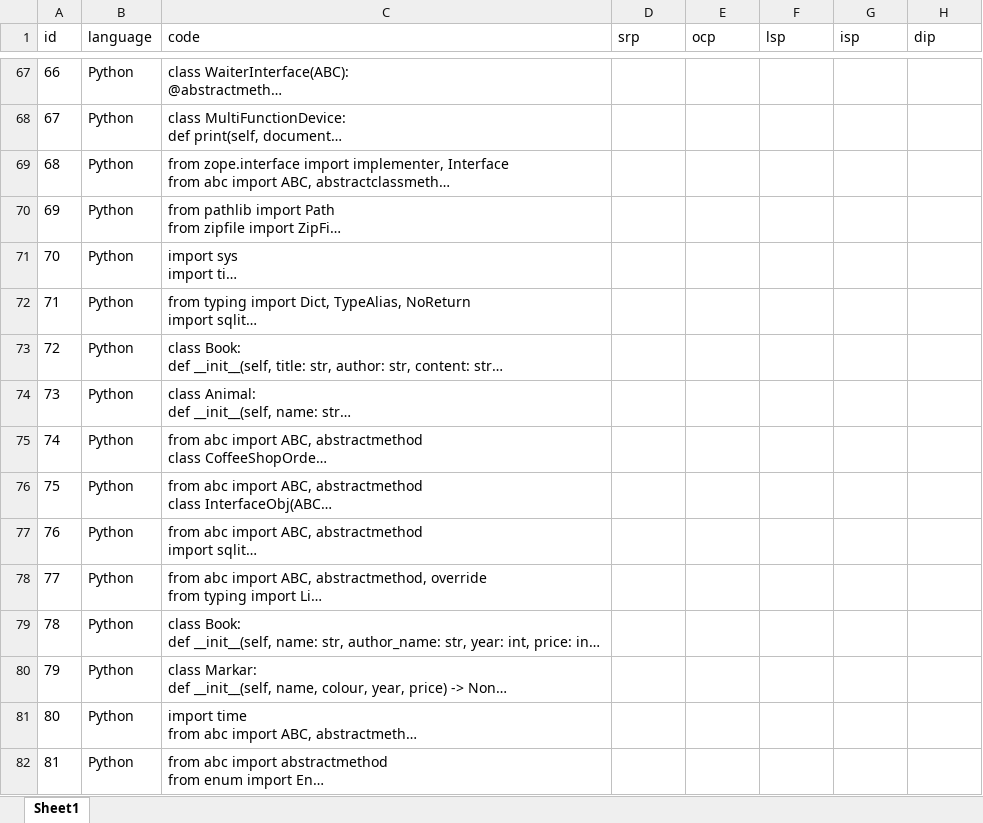
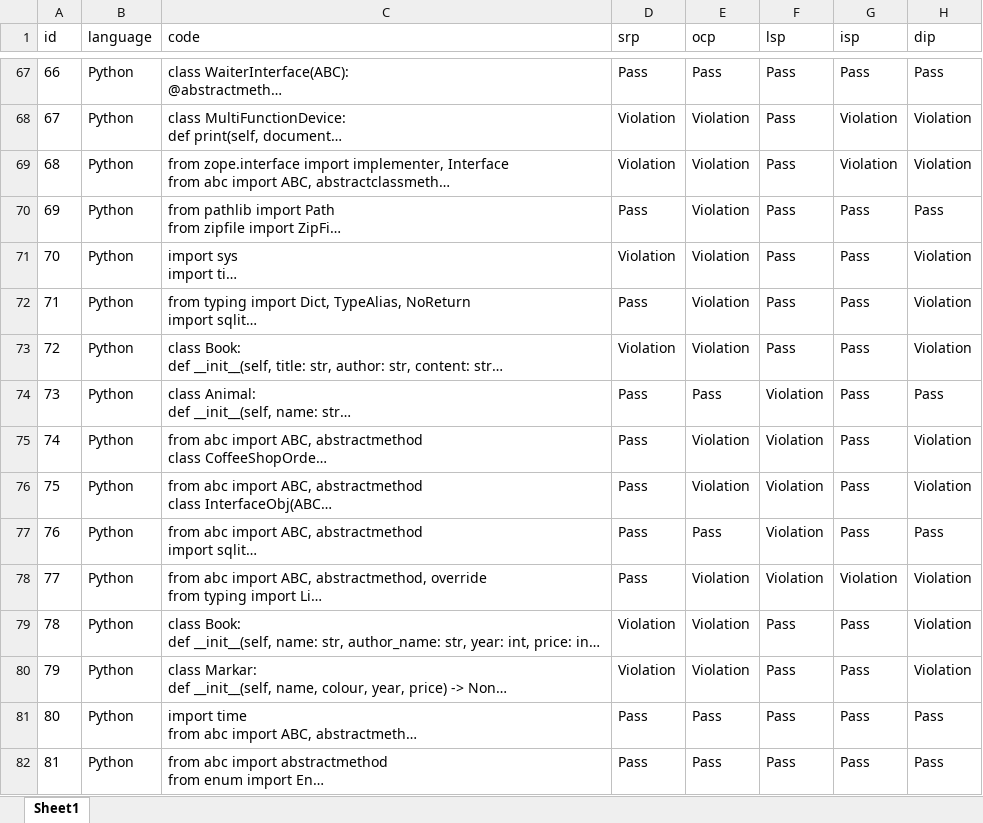
Before and after one commit to mrieden/code-analysis, an Excel workbook: data/New Dataset/python-codes-labeled.xlsx, sheet Sheet1, drawn as a sheet; only a part is shown, gaps mark what is left out; long unchanged cells end in …; values as stored, in another font and other column widths than the file's, no borders; the diff covers the shown part only; the diff names each change by its address in the sheet, - before the commit and + after, or states it on an @@ line.

```diff
--- a/data/New Dataset/python-codes-labeled.xlsx (sheet Sheet1)
+++ b/data/New Dataset/python-codes-labeled.xlsx (sheet Sheet1)
-D67 (srp): (empty)
+D67 (srp): Pass
-E67 (ocp): (empty)
+E67 (ocp): Pass
-F67:F73 (lsp): (empty)
+F67:F73 (lsp): Pass
-G67 (isp): (empty)
+G67 (isp): Pass
-H67 (dip): (empty)
+H67 (dip): Pass
-D68:D69 (srp): (empty)
+D68:D69 (srp): Violation
-E68:E73 (ocp): (empty)
+E68:E73 (ocp): Violation
-G68:G69 (isp): (empty)
+G68:G69 (isp): Violation
-H68:H69 (dip): (empty)
+H68:H69 (dip): Violation
-D70 (srp): (empty)
+D70 (srp): Pass
-G70:G77 (isp): (empty)
+G70:G77 (isp): Pass
-H70 (dip): (empty)
+H70 (dip): Pass
-D71 (srp): (empty)
+D71 (srp): Violation
-H71:H73 (dip): (empty)
+H71:H73 (dip): Violation
-D72 (srp): (empty)
+D72 (srp): Pass
-D73 (srp): (empty)
+D73 (srp): Violation
-D74:D78 (srp): (empty)
+D74:D78 (srp): Pass
-E74 (ocp): (empty)
+E74 (ocp): Pass
-F74:F78 (lsp): (empty)
+F74:F78 (lsp): Violation
-H74 (dip): (empty)
+H74 (dip): Pass
-E75:E76 (ocp): (empty)
+E75:E76 (ocp): Violation
-H75:H76 (dip): (empty)
+H75:H76 (dip): Violation
-E77 (ocp): (empty)
+E77 (ocp): Pass
-H77 (dip): (empty)
+H77 (dip): Pass
-E78:E80 (ocp): (empty)
+E78:E80 (ocp): Violation
-G78 (isp): (empty)
+G78 (isp): Violation
-H78:H80 (dip): (empty)
+H78:H80 (dip): Violation
-D79:D80 (srp): (empty)
+D79:D80 (srp): Violation
-F79:F82 (lsp): (empty)
+F79:F82 (lsp): Pass
-G79:G82 (isp): (empty)
+G79:G82 (isp): Pass
-D81:D82 (srp): (empty)
+D81:D82 (srp): Pass
-E81:E82 (ocp): (empty)
+E81:E82 (ocp): Pass
-H81:H82 (dip): (empty)
+H81:H82 (dip): Pass
```
Also changed, not shown: 170 edited cells elsewhere in this sheet, 1 other file.
